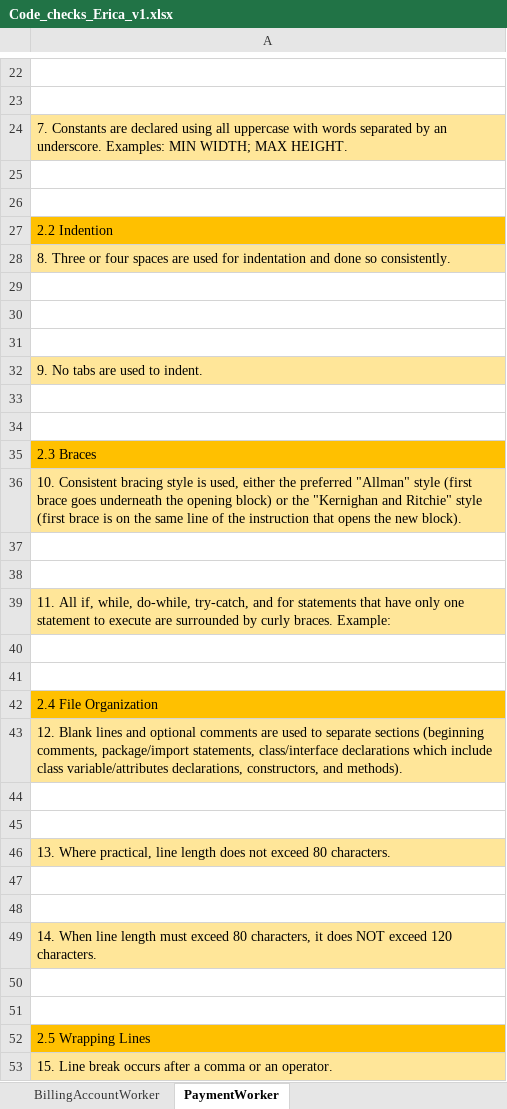
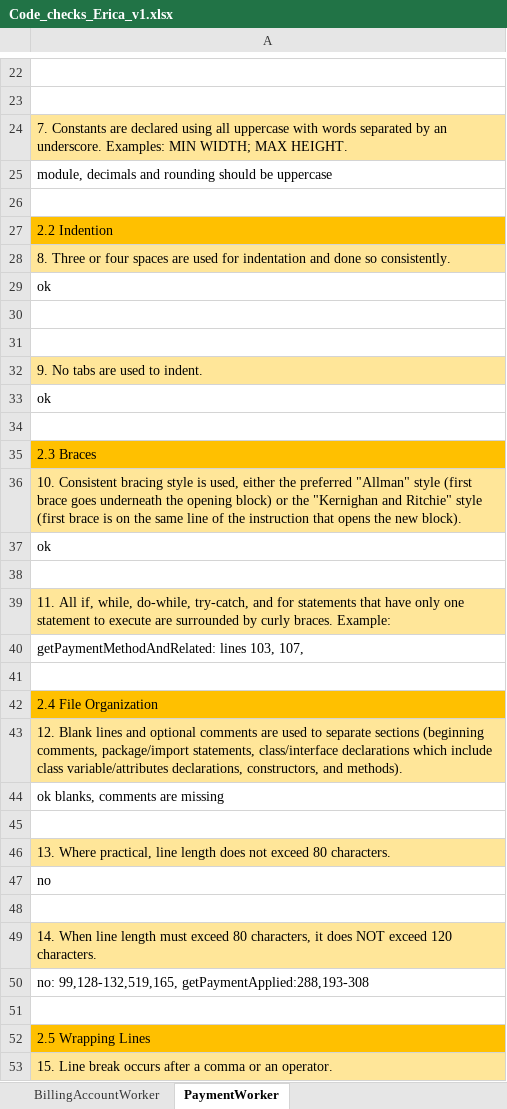
Before and after one commit to sergioCap/SE2project, an Excel workbook: 5_CodeInspection/Code_checks_Erica_v1.xlsx, sheet PaymentWorker, drawn as a sheet; only a part is shown, gaps mark what is left out; values as stored, in another font and other column widths than the file's, no borders; the diff covers the shown part only; the diff names each change by its address in the sheet, - before the commit and + after, or states it on an @@ line.

Commit message:
Payment worker first part inspection

```diff
--- a/5_CodeInspection/Code_checks_Erica_v1.xlsx (sheet PaymentWorker)
+++ b/5_CodeInspection/Code_checks_Erica_v1.xlsx (sheet PaymentWorker)
-A25: (empty)
+A25: module, decimals and rounding should be uppercase
-A29: (empty)
+A29: ok
-A33: (empty)
+A33: ok
-A37: (empty)
+A37: ok
-A40: (empty)
+A40: getPaymentMethodAndRelated: lines 103, 107,
-A44: (empty)
+A44: ok blanks, comments are missing
-A47: (empty)
+A47: no
-A50: (empty)
+A50: no: 99,128-132,519,165, getPaymentApplied:288,193-308
```
Also changed, not shown: 13 edited cells elsewhere in this sheet, sheet BillingAccountWorker.
